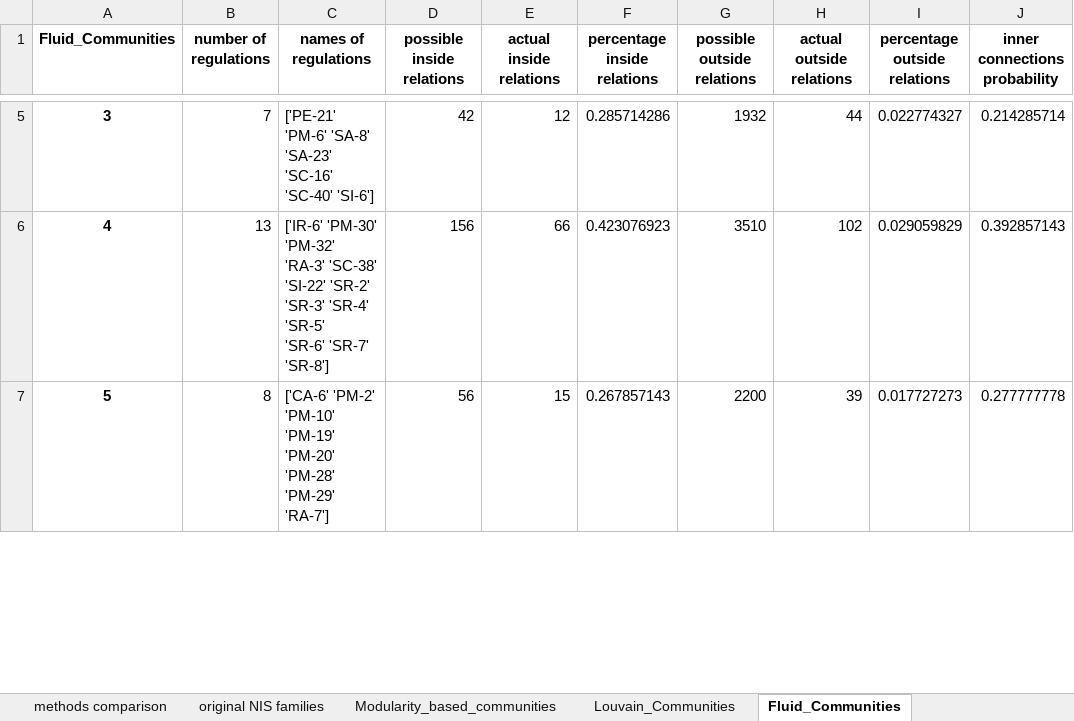
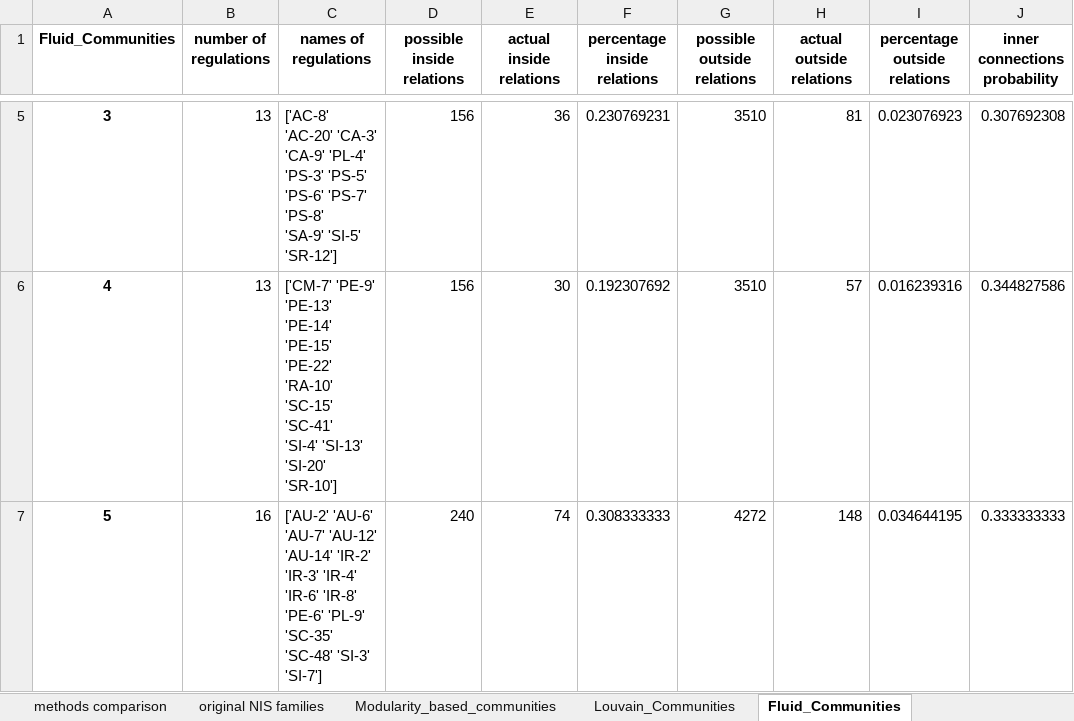
Before and after one commit to lior0110/regulations_analysis, an Excel workbook: regulations outputs/in family connection statistics test new NLP based.xlsx, sheet Fluid_Communities, drawn as a sheet; only a part is shown, gaps mark what is left out; values as stored, in another font and other column widths than the file's, no borders; ↵ is a line break in a cell; the diff covers the shown part only; the diff names each change by its address in the sheet, - before the commit and + after, or states it on an @@ line.

```diff
--- a/regulations outputs/in family connection statistics test new NLP based.xlsx (sheet Fluid_Communities)
+++ b/regulations outputs/in family connection statistics test new NLP based.xlsx (sheet Fluid_Communities)
-B5 (number of regulations): 7
+B5 (number of regulations): 13
-C5 (names of regulations): ['PE-21' 'PM-6' 'SA-8' 'SA-23' 'SC-16' 'SC-40' 'SI-6']
+C5 (names of regulations): ['AC-8' 'AC-20' 'CA-3' 'CA-9' 'PL-4' 'PS-3' 'PS-5' 'PS-6' 'PS-7' 'PS-8' ↵ 'SA-9' 'SI-5' 'SR-12']
-D5 (possible inside relations): 42
+D5 (possible inside relations): 156
-E5 (actual inside relations): 12
+E5 (actual inside relations): 36
-F5 (percentage inside relations): 0.285714286
+F5 (percentage inside relations): 0.230769231
-G5 (possible outside relations): 1932
+G5 (possible outside relations): 3510
-H5 (actual outside relations): 44
+H5 (actual outside relations): 81
-I5 (percentage outside relations): 0.022774327
+I5 (percentage outside relations): 0.023076923
-J5 (inner connections probability): 0.214285714
+J5 (inner connections probability): 0.307692308
-C6 (names of regulations): ['IR-6' 'PM-30' 'PM-32' 'RA-3' 'SC-38' 'SI-22' 'SR-2' 'SR-3' 'SR-4' 'SR-5' ↵ 'SR-6' 'SR-7' 'SR-8']
+C6 (names of regulations): ['CM-7' 'PE-9' 'PE-13' 'PE-14' 'PE-15' 'PE-22' 'RA-10' 'SC-15' 'SC-41' ↵ 'SI-4' 'SI-13' 'SI-20' 'SR-10']
-E6 (actual inside relations): 66
+E6 (actual inside relations): 30
-F6 (percentage inside relations): 0.423076923
+F6 (percentage inside relations): 0.192307692
-H6 (actual outside relations): 102
+H6 (actual outside relations): 57
-I6 (percentage outside relations): 0.029059829
+I6 (percentage outside relations): 0.016239316
-J6 (inner connections probability): 0.392857143
+J6 (inner connections probability): 0.344827586
-B7 (number of regulations): 8
+B7 (number of regulations): 16
-C7 (names of regulations): ['CA-6' 'PM-2' 'PM-10' 'PM-19' 'PM-20' 'PM-28' 'PM-29' 'RA-7']
+C7 (names of regulations): ['AU-2' 'AU-6' 'AU-7' 'AU-12' 'AU-14' 'IR-2' 'IR-3' 'IR-4' 'IR-6' 'IR-8' ↵ 'PE-6' 'PL-9' 'SC-35' 'SC-48' 'SI-3' 'SI-7']
-D7 (possible inside relations): 56
+D7 (possible inside relations): 240
-E7 (actual inside relations): 15
+E7 (actual inside relations): 74
-F7 (percentage inside relations): 0.267857143
+F7 (percentage inside relations): 0.308333333
-G7 (possible outside relations): 2200
+G7 (possible outside relations): 4272
-H7 (actual outside relations): 39
+H7 (actual outside relations): 148
-I7 (percentage outside relations): 0.017727273
+I7 (percentage outside relations): 0.034644195
-J7 (inner connections probability): 0.277777778
+J7 (inner connections probability): 0.333333333
```
Also changed, not shown: 153 edited cells elsewhere in this sheet, sheet Louvain_Communities, sheet methods comparison, regulations outputs/in family connection statistics test old.xlsx, 3 other files.
